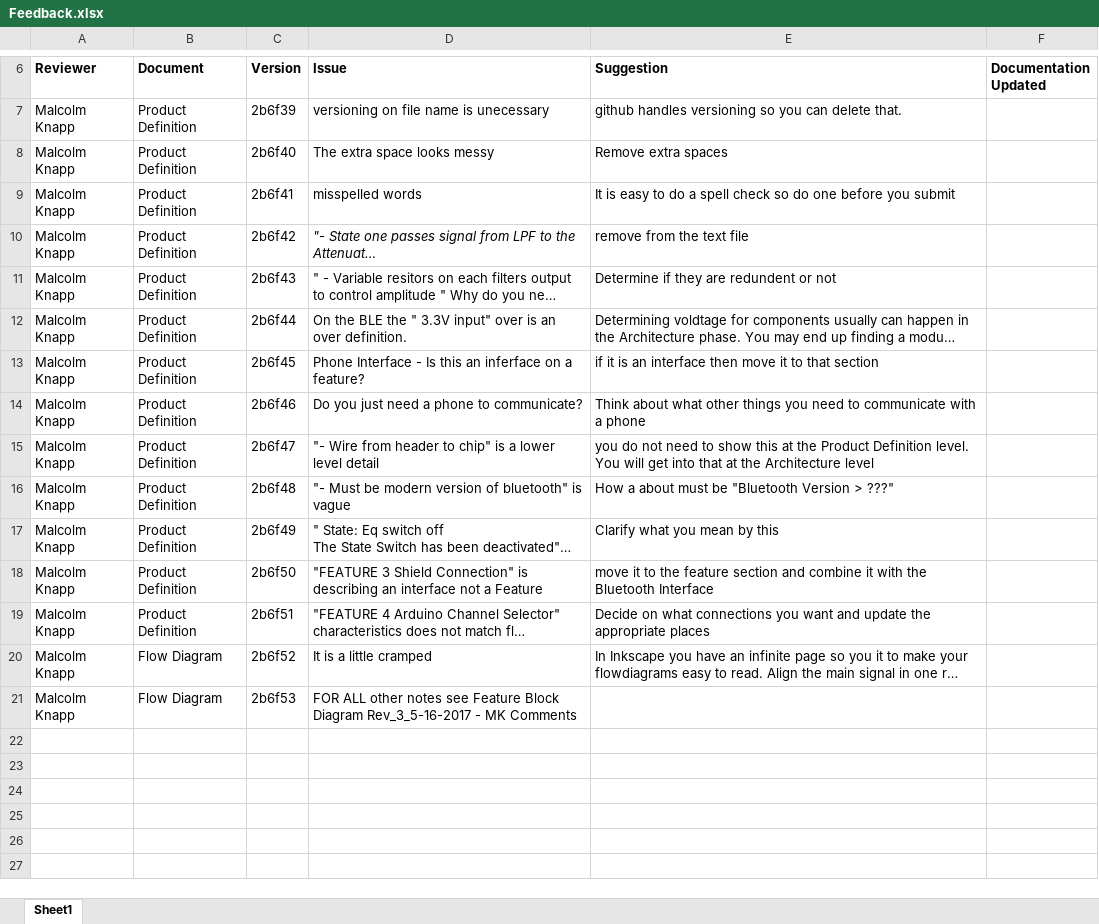
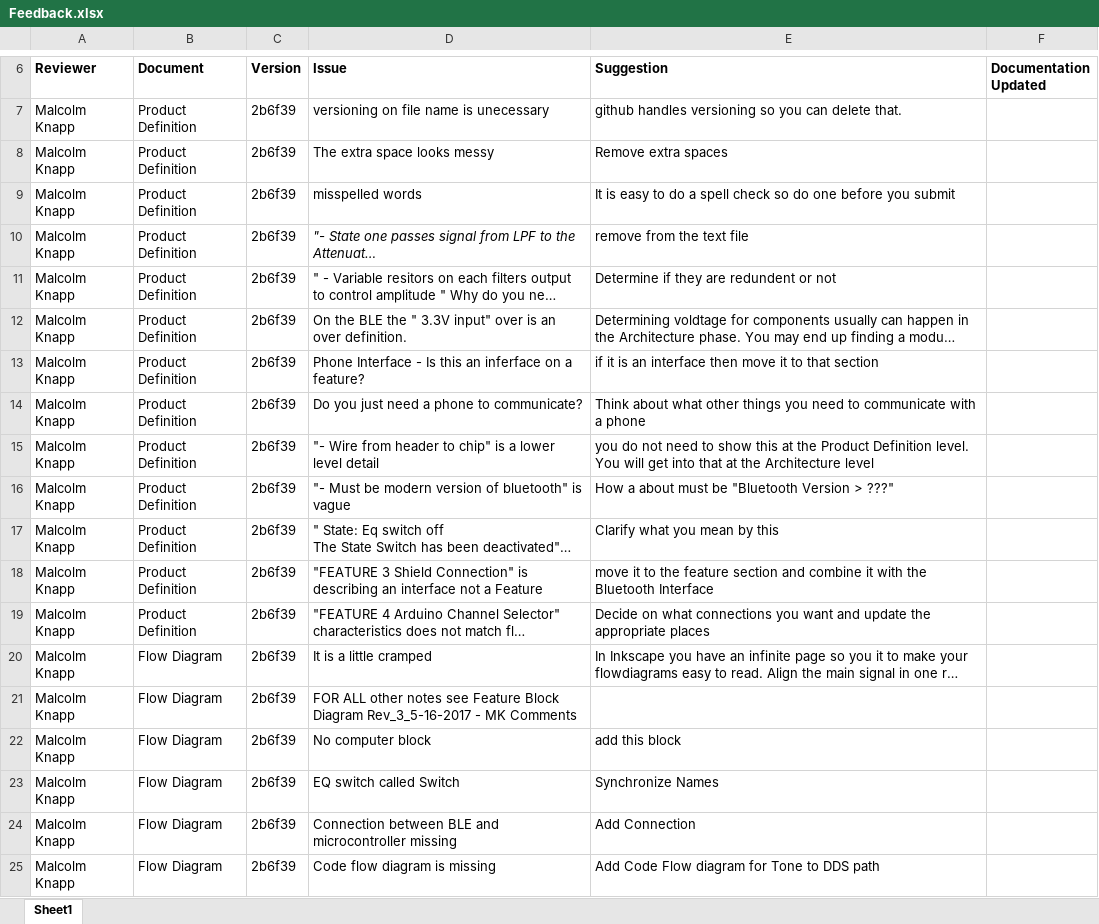
Before and after one commit to theengineeraccelerator/Independent, an Excel workbook: Zacher/Feedback.xlsx, sheet Sheet1, drawn as a sheet; only a part is shown, gaps mark what is left out; long unchanged cells end in …; values as stored, in another font and other column widths than the file's, no borders; the diff names each change by its address in the sheet, - before the commit and + after, or states it on an @@ line.

Commit message:
Updated Feedback, Architectural Deliverables, and Task Enumeration

```diff
--- a/Zacher/Feedback.xlsx (sheet Sheet1)
+++ b/Zacher/Feedback.xlsx (sheet Sheet1)
-C8 (Version): 2b6f40
+C8 (Version): 2b6f39
-C9 (Version): 2b6f41
+C9 (Version): 2b6f39
-C10 (Version): 2b6f42
+C10 (Version): 2b6f39
-C11 (Version): 2b6f43
+C11 (Version): 2b6f39
-C12 (Version): 2b6f44
+C12 (Version): 2b6f39
-C13 (Version): 2b6f45
+C13 (Version): 2b6f39
-C14 (Version): 2b6f46
+C14 (Version): 2b6f39
-C15 (Version): 2b6f47
+C15 (Version): 2b6f39
-C16 (Version): 2b6f48
+C16 (Version): 2b6f39
-C17 (Version): 2b6f49
+C17 (Version): 2b6f39
-C18 (Version): 2b6f50
+C18 (Version): 2b6f39
-C19 (Version): 2b6f51
+C19 (Version): 2b6f39
-C20 (Version): 2b6f52
+C20 (Version): 2b6f39
-C21 (Version): 2b6f53
+C21 (Version): 2b6f39
+row 22: Malcolm Knapp | Flow Diagram | 2b6f39 | No computer block | add this block
+row 23: Malcolm Knapp | Flow Diagram | 2b6f39 | EQ switch called Switch | Synchronize Names
+row 24: Malcolm Knapp | Flow Diagram | 2b6f39 | Connection between BLE and microcontroller missing | Add Connection
+row 25: Malcolm Knapp | Flow Diagram | 2b6f39 | Code flow diagram is missing | Add Code Flow diagram for Tone to DDS path
```
Also changed, not shown: Zacher/Deliverables Tracking.xlsx, Zacher/Task Enumeration.xlsx, 2 other files.
